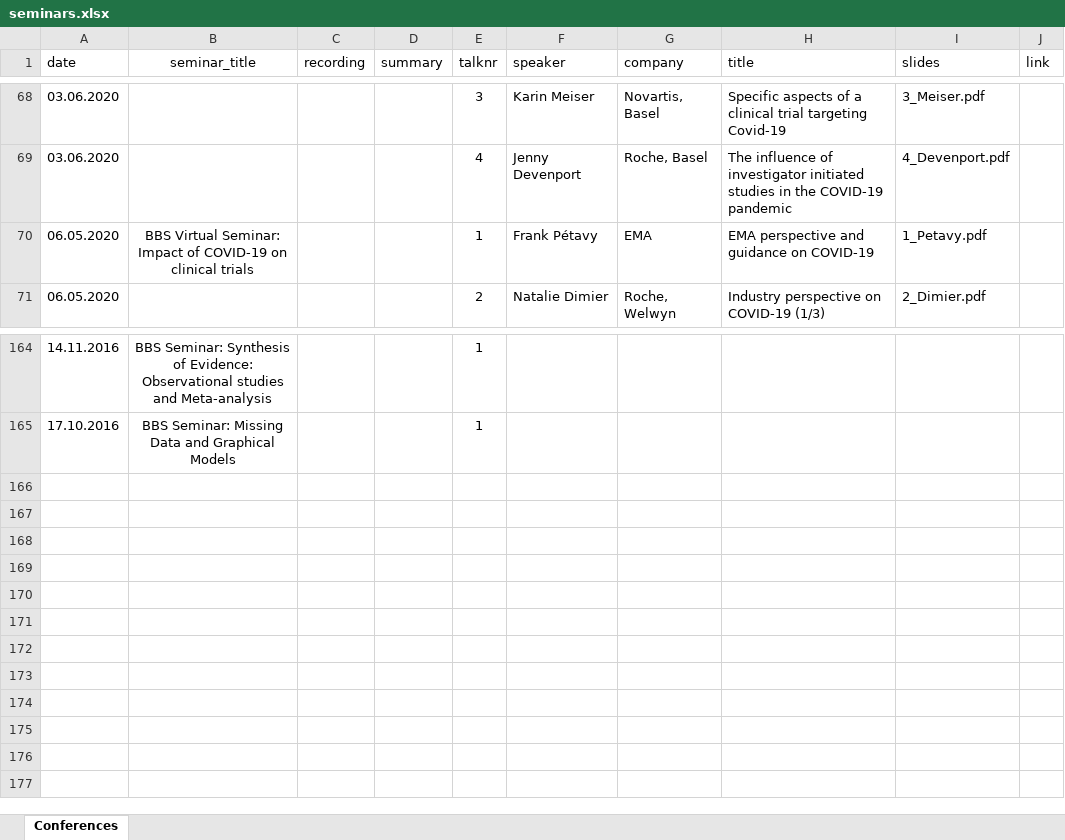
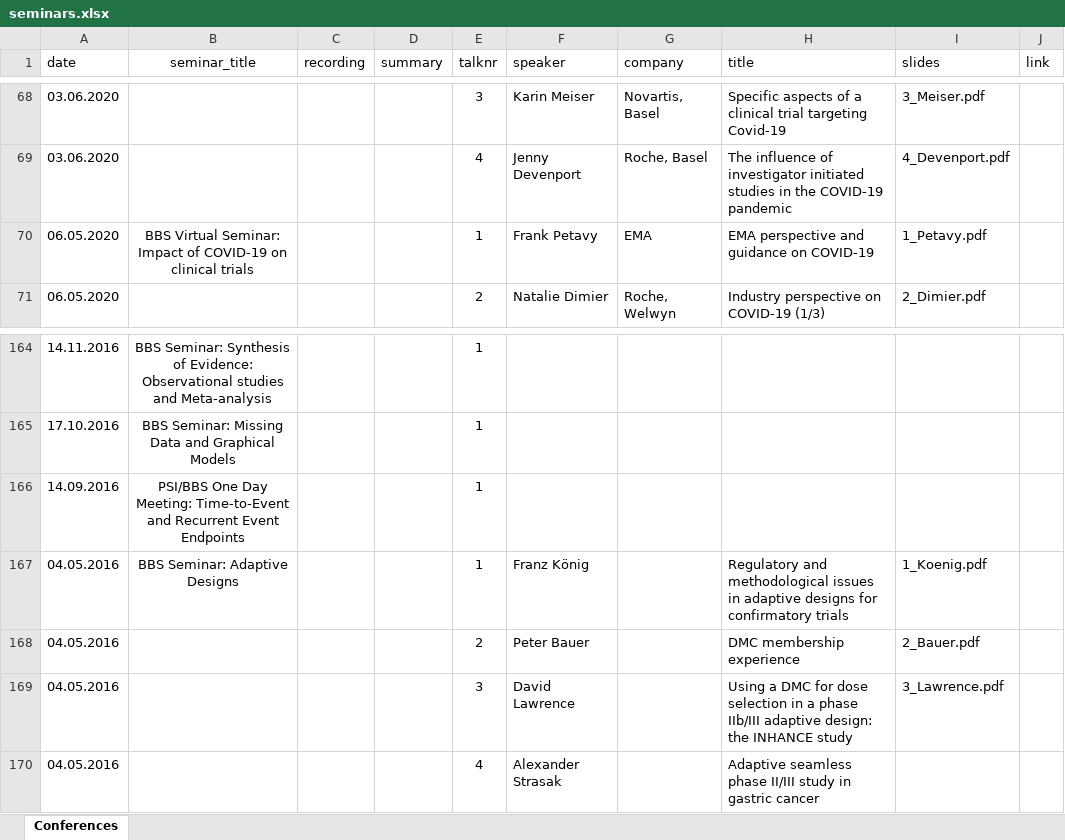
Before and after one commit to baselbiometrics/home, an Excel workbook: data/seminars.xlsx, sheet Conferences, drawn as a sheet; only a part is shown, gaps mark what is left out; values as stored, in another font and other column widths than the file's, no borders; charts and pictures not drawn; the diff names each change by its address in the sheet, - before the commit and + after, or states it on an @@ line.

```diff
--- a/data/seminars.xlsx (sheet Conferences)
+++ b/data/seminars.xlsx (sheet Conferences)
-F70 (speaker): Frank Pétavy
+F70 (speaker): Frank Petavy
+row 166: 14.09.2016 | PSI/BBS One Day Meeting: Time-to-Event and Recurrent Event Endpoints |  |  | 1
+row 167: 04.05.2016 | BBS Seminar: Adaptive Designs |  |  | 1 | Franz König |  | Regulatory and methodological issues in adaptive designs for confirmatory trials | 1_Koenig.pdf
+row 168: 04.05.2016 |  |  |  | 2 | Peter Bauer |  | DMC membership experience | 2_Bauer.pdf
+row 169: 04.05.2016 |  |  |  | 3 | David Lawrence |  | Using a DMC for dose selection in a phase IIb/III adaptive design: the INHANCE study | 3_Lawrence.pdf
+row 170: 04.05.2016 |  |  |  | 4 | Alexander Strasak |  | Adaptive seamless phase II/III study in gastric cancer
```
Also changed, not shown: docs/data/seminars.xlsx, 12 other files.
